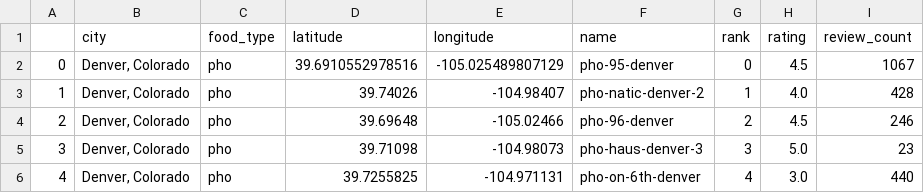
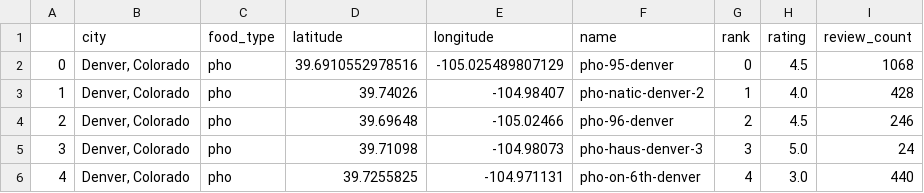
Before and after one commit to topspinj/ramen-vs-pho, a CSV file: data/reviews/denver_pho.csv, drawn as a sheet.

```diff
--- a/data/reviews/denver_pho.csv
+++ b/data/reviews/denver_pho.csv
@@ -1,6 +1,6 @@
 ,city,food_type,latitude,longitude,name,rank,rating,review_count
-0,"Denver, Colorado",pho,39.6910552978516,-105.025489807129,pho-95-denver,0,4.5,1067
+0,"Denver, Colorado",pho,39.6910552978516,-105.025489807129,pho-95-denver,0,4.5,1068
 1,"Denver, Colorado",pho,39.74026,-104.98407,pho-natic-denver-2,1,4.0,428
 2,"Denver, Colorado",pho,39.69648,-105.02466,pho-96-denver,2,4.5,246
-3,"Denver, Colorado",pho,39.71098,-104.98073,pho-haus-denver-3,3,5.0,23
+3,"Denver, Colorado",pho,39.71098,-104.98073,pho-haus-denver-3,3,5.0,24
 4,"Denver, Colorado",pho,39.7255825,-104.971131,pho-on-6th-denver,4,3.0,440
```
Also changed, not shown: data/reviews/chicago_pho.csv, data/reviews/chicago_ramen.csv, 14 other files.
